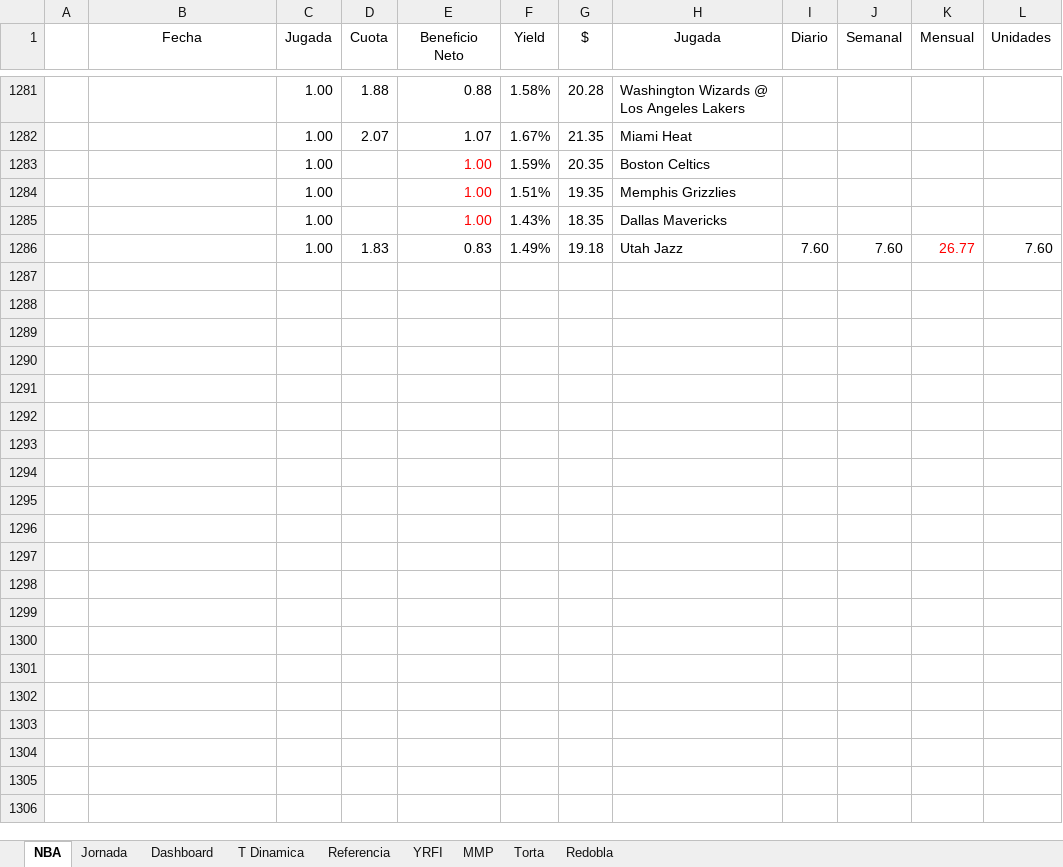
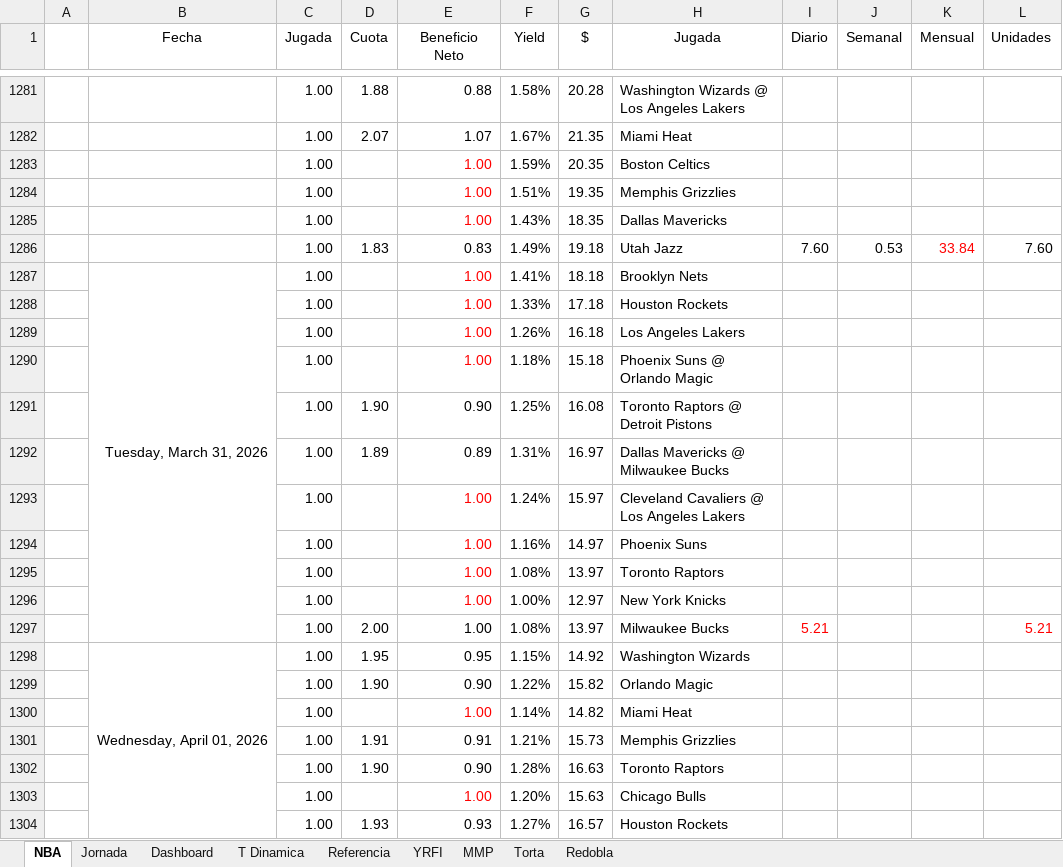
Before and after one commit to frank1411/nba-bets-ML, an Excel workbook: public/nba_data.xlsx, sheet NBA, drawn as a sheet; only a part is shown, gaps mark what is left out; the shorter side is filled out with more unchanged rows; values as stored, in another font and other column widths than the file's, no borders; charts and pictures and conditional formats not drawn; the diff covers the shown part only; the diff names each change by its address in the sheet, - before the commit and + after, or states it on an @@ line.

Commit message:
Add files via upload

```diff
--- a/public/nba_data.xlsx (sheet NBA)
+++ b/public/nba_data.xlsx (sheet NBA)
-J1286 (Semanal): 7.60
+J1286 (Semanal): 0.53
-K1286 (Mensual): 26.77
+K1286 (Mensual): 33.84
+row 1287:  | Tuesday, March 31, 2026 | 1.00 |  | 1.00 | 1.41% | 18.18 | Brooklyn Nets
+row 1288:  |  | 1.00 |  | 1.00 | 1.33% | 17.18 | Houston Rockets
+row 1289:  |  | 1.00 |  | 1.00 | 1.26% | 16.18 | Los Angeles Lakers
+row 1290:  |  | 1.00 |  | 1.00 | 1.18% | 15.18 | Phoenix Suns @ Orlando Magic
+row 1291:  |  | 1.00 | 1.90 | 0.90 | 1.25% | 16.08 | Toronto Raptors @ Detroit Pistons
+row 1292:  |  | 1.00 | 1.89 | 0.89 | 1.31% | 16.97 | Dallas Mavericks @ Milwaukee Bucks
+row 1293:  |  | 1.00 |  | 1.00 | 1.24% | 15.97 | Cleveland Cavaliers @ Los Angeles Lakers
+row 1294:  |  | 1.00 |  | 1.00 | 1.16% | 14.97 | Phoenix Suns
+row 1295:  |  | 1.00 |  | 1.00 | 1.08% | 13.97 | Toronto Raptors
+row 1296:  |  | 1.00 |  | 1.00 | 1.00% | 12.97 | New York Knicks
+row 1297:  |  | 1.00 | 2.00 | 1.00 | 1.08% | 13.97 | Milwaukee Bucks | 5.21 |  |  | 5.21
+row 1298:  | Wednesday, April 01, 2026 | 1.00 | 1.95 | 0.95 | 1.15% | 14.92 | Washington Wizards
+row 1299:  |  | 1.00 | 1.90 | 0.90 | 1.22% | 15.82 | Orlando Magic
+row 1300:  |  | 1.00 |  | 1.00 | 1.14% | 14.82 | Miami Heat
+row 1301:  |  | 1.00 | 1.91 | 0.91 | 1.21% | 15.73 | Memphis Grizzlies
+row 1302:  |  | 1.00 | 1.90 | 0.90 | 1.28% | 16.63 | Toronto Raptors
+row 1303:  |  | 1.00 |  | 1.00 | 1.20% | 15.63 | Chicago Bulls
+row 1304:  |  | 1.00 | 1.93 | 0.93 | 1.27% | 16.57 | Houston Rockets
```
Also changed, not shown: 29 added rows and 7 edited cells elsewhere in this sheet, sheet Dashboard, charts or pictures.
